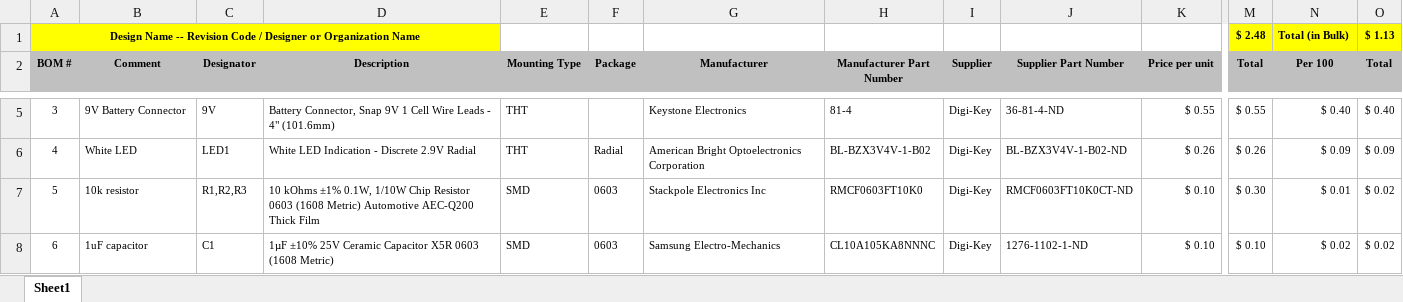
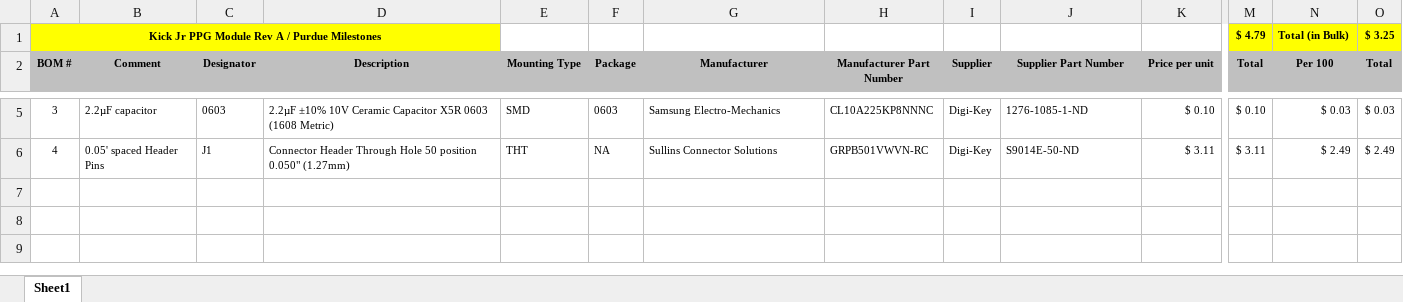
Before and after one commit to AAlsaati/SmartWatch, an Excel workbook: Hardware/Basic/PPG-Module/SmartWatch-BASIC-PPG-Module-BOM.xlsx, sheet Sheet1, drawn as a sheet; only a part is shown, gaps mark what is left out; values as stored, in another font and other column widths than the file's, no borders; removed rows and columns are numbered as before the commit, all else as after; rows hold the shown columns only; the diff covers the shown part only; the diff names each change by its address in the sheet, - before the commit and + after, or states it on an @@ line.

Commit message:
'PPG-Module'

```diff
--- a/Hardware/Basic/PPG-Module/SmartWatch-BASIC-PPG-Module-BOM.xlsx (sheet Sheet1)
+++ b/Hardware/Basic/PPG-Module/SmartWatch-BASIC-PPG-Module-BOM.xlsx (sheet Sheet1)
-row 1: Design Name -- Revision Code / Designer or Organization Name |  |  |  |  |  |  |  |  |  |  | $ 2.48 | Total (in Bulk) | $ 1.13
+row 1: Kick Jr PPG Module Rev A / Purdue Milestones |  |  |  |  |  |  |  |  |  |  | $ 4.79 | Total (in Bulk) | $ 3.25
-B5 (Comment): 9V Battery Connector
+B5 (Comment): 2.2µF capacitor
-C5 (Designator): 9V
+C5 (Designator): 0603
-D5 (Description): Battery Connector, Snap 9V 1 Cell Wire Leads - 4" (101.6mm)
+D5 (Description): 2.2µF ±10% 10V Ceramic Capacitor X5R 0603 (1608 Metric)
-E5 (Mounting Type): THT
+E5 (Mounting Type): SMD
-F5 (Package): (empty)
+F5 (Package): 0603
-G5 (Manufacturer): Keystone Electronics
+G5 (Manufacturer): Samsung Electro-Mechanics
-H5 (Manufacturer Part Number): 81-4
+H5 (Manufacturer Part Number): CL10A225KP8NNNC
-J5 (Supplier Part Number): 36-81-4-ND
+J5 (Supplier Part Number): 1276-1085-1-ND
-K5 (Price per unit): $ 0.55
+K5 (Price per unit): $ 0.10
-M5 (Total): $ 0.55
+M5 (Total): $ 0.10
-N5 (Per 100): $ 0.40
+N5 (Per 100): $ 0.03
-O5 (Total): $ 0.40
+O5 (Total): $ 0.03
-B6 (Comment): White LED
+B6 (Comment): 0.05' spaced Header Pins
-C6 (Designator): LED1
+C6 (Designator): J1
-D6 (Description): White LED Indication - Discrete 2.9V Radial
+D6 (Description): Connector Header Through Hole 50 position 0.050" (1.27mm)
-F6 (Package): Radial
+F6 (Package): NA
-G6 (Manufacturer): American Bright Optoelectronics Corporation
+G6 (Manufacturer): Sullins Connector Solutions
-H6 (Manufacturer Part Number): BL-BZX3V4V-1-B02
+H6 (Manufacturer Part Number): GRPB501VWVN-RC
-J6 (Supplier Part Number): BL-BZX3V4V-1-B02-ND
+J6 (Supplier Part Number): S9014E-50-ND
-K6 (Price per unit): $ 0.26
+K6 (Price per unit): $ 3.11
-M6 (Total): $ 0.26
+M6 (Total): $ 3.11
-N6 (Per 100): $ 0.09
+N6 (Per 100): $ 2.49
-O6 (Total): $ 0.09
+O6 (Total): $ 2.49
-row 7: 5 | 10k resistor | R1,R2,R3 | 10 kOhms ±1% 0.1W, 1/10W Chip Resistor 0603 (1608 Metric) Automotive AEC-Q200 Thick Film | SMD | 0603 | Stackpole Electronics Inc | RMCF0603FT10K0 | Digi-Key | RMCF0603FT10K0CT-ND | $ 0.10 | $ 0.30 | $ 0.01 | $ 0.02
-row 8: 6 | 1uF capacitor | C1 | 1µF ±10% 25V Ceramic Capacitor X5R 0603 (1608 Metric) | SMD | 0603 | Samsung Electro-Mechanics | CL10A105KA8NNNC | Digi-Key | 1276-1102-1-ND | $ 0.10 | $ 0.10 | $ 0.02 | $ 0.02
```
Also changed, not shown: 23 edited cells elsewhere in this sheet, formulas that keep their value, 2 other files.
